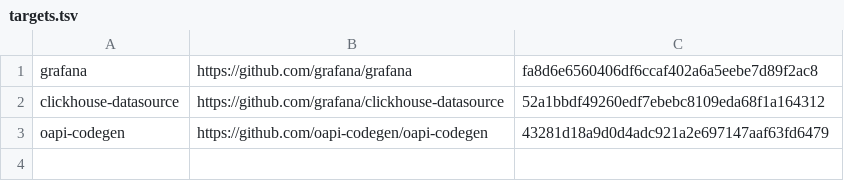
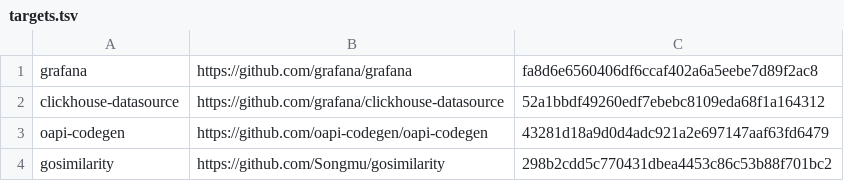
Before and after one commit to podhmo/minigo-usecasefuzz, a TSV file: realworld/targets.tsv, drawn as a sheet.

```diff
--- a/realworld/targets.tsv
+++ b/realworld/targets.tsv
@@ -3 +3,2 @@ clickhouse-datasource	https://github.com/grafana/clickhouse-datasource	52a1bbdf4
 oapi-codegen	https://github.com/oapi-codegen/oapi-codegen	43281d18a9d0d4adc921a2e697147aaf63fd6479
+gosimilarity	https://github.com/Songmu/gosimilarity	298b2cdd5c770431dbea4453c86c53b88f701bc2
```
Also changed, not shown: 12 other files.
